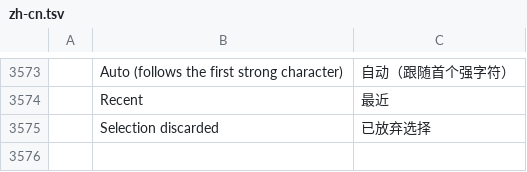
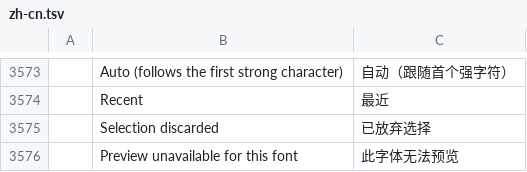
Before and after one commit to z111111111111111111/filmcraft-mybuild, a TSV file: crates/ui-egui/src/i18n/zh-cn.tsv, drawn as a sheet; only a part is shown, gaps mark what is left out; the diff names each change by its address in the sheet, - before the commit and + after, or states it on an @@ line.

```diff
--- a/crates/ui-egui/src/i18n/zh-cn.tsv
+++ b/crates/ui-egui/src/i18n/zh-cn.tsv
+row 3576:  | Preview unavailable for this font | 此字体无法预览
```
Also changed, not shown: crates/ui-egui/src/i18n/es.tsv, crates/ui-egui/src/i18n/ja.tsv, 1 other file.
